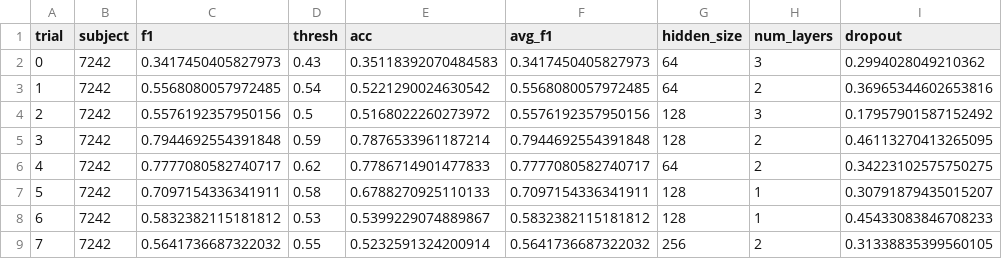
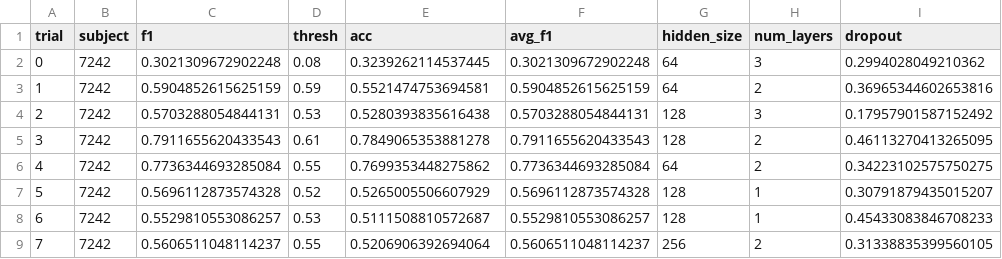
Before and after one commit to andrewsarracini/DS_Tutorials, a CSV file: logs/optuna_lstm_06-08.csv, drawn as a sheet; only a part is shown; the diff covers the shown part only; the diff names each change by its address in the sheet, - before the commit and + after, or states it on an @@ line.

```diff
--- a/logs/optuna_lstm_06-08.csv
+++ b/logs/optuna_lstm_06-08.csv
-C2 (f1): 0.3417450405827973
+C2 (f1): 0.3021309672902248
-D2 (thresh): 0.43
+D2 (thresh): 0.08
-E2 (acc): 0.35118392070484583
+E2 (acc): 0.3239262114537445
-F2 (avg_f1): 0.3417450405827973
+F2 (avg_f1): 0.3021309672902248
-C3 (f1): 0.5568080057972485
+C3 (f1): 0.5904852615625159
-D3 (thresh): 0.54
+D3 (thresh): 0.59
-E3 (acc): 0.5221290024630542
+E3 (acc): 0.5521474753694581
-F3 (avg_f1): 0.5568080057972485
+F3 (avg_f1): 0.5904852615625159
-C4 (f1): 0.5576192357950156
+C4 (f1): 0.5703288054844131
-D4 (thresh): 0.5
+D4 (thresh): 0.53
-E4 (acc): 0.5168022260273972
+E4 (acc): 0.5280393835616438
-F4 (avg_f1): 0.5576192357950156
+F4 (avg_f1): 0.5703288054844131
-C5 (f1): 0.7944692554391848
+C5 (f1): 0.7911655620433543
-D5 (thresh): 0.59
+D5 (thresh): 0.61
-E5 (acc): 0.7876533961187214
+E5 (acc): 0.7849065353881278
-F5 (avg_f1): 0.7944692554391848
+F5 (avg_f1): 0.7911655620433543
-C6 (f1): 0.7777080582740717
+C6 (f1): 0.7736344693285084
-D6 (thresh): 0.62
+D6 (thresh): 0.55
-E6 (acc): 0.7786714901477833
+E6 (acc): 0.7699353448275862
-F6 (avg_f1): 0.7777080582740717
+F6 (avg_f1): 0.7736344693285084
-C7 (f1): 0.7097154336341911
+C7 (f1): 0.5696112873574328
-D7 (thresh): 0.58
+D7 (thresh): 0.52
-E7 (acc): 0.6788270925110133
+E7 (acc): 0.5265005506607929
-F7 (avg_f1): 0.7097154336341911
+F7 (avg_f1): 0.5696112873574328
-C8 (f1): 0.5832382115181812
+C8 (f1): 0.5529810553086257
-E8 (acc): 0.5399229074889867
+E8 (acc): 0.5111508810572687
-F8 (avg_f1): 0.5832382115181812
+F8 (avg_f1): 0.5529810553086257
-C9 (f1): 0.5641736687322032
+C9 (f1): 0.5606511048114237
-E9 (acc): 0.5232591324200914
+E9 (acc): 0.5206906392694064
-F9 (avg_f1): 0.5641736687322032
+F9 (avg_f1): 0.5606511048114237
```
Also changed, not shown: 5 added rows and 8 edited cells elsewhere in this file, 6 other files.
